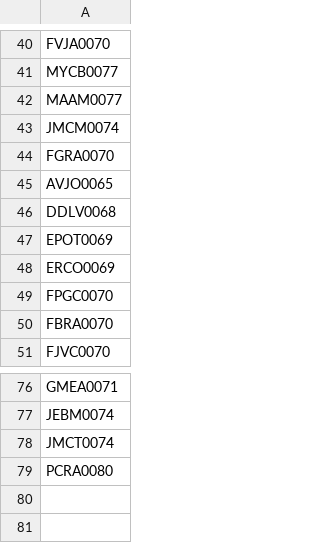
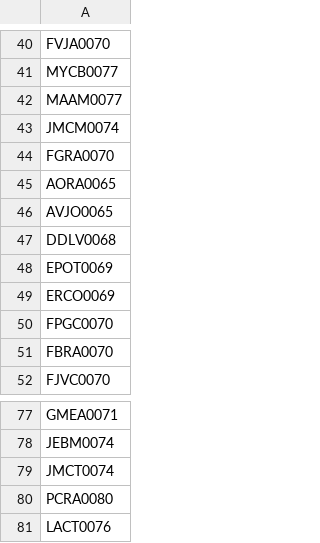
Before and after one commit to AdminC3A/QRElemento-Acceso, a CSV file: data/base_de_datos.csv, drawn as a sheet; only a part is shown, gaps mark what is left out; the diff names each change by its address in the sheet, - before the commit and + after, or states it on an @@ line.

Commit message:
Update base_de_datos.csv

```diff
--- a/data/base_de_datos.csv
+++ b/data/base_de_datos.csv
+row 45: AORA0065
+row 81: LACT0076
```
